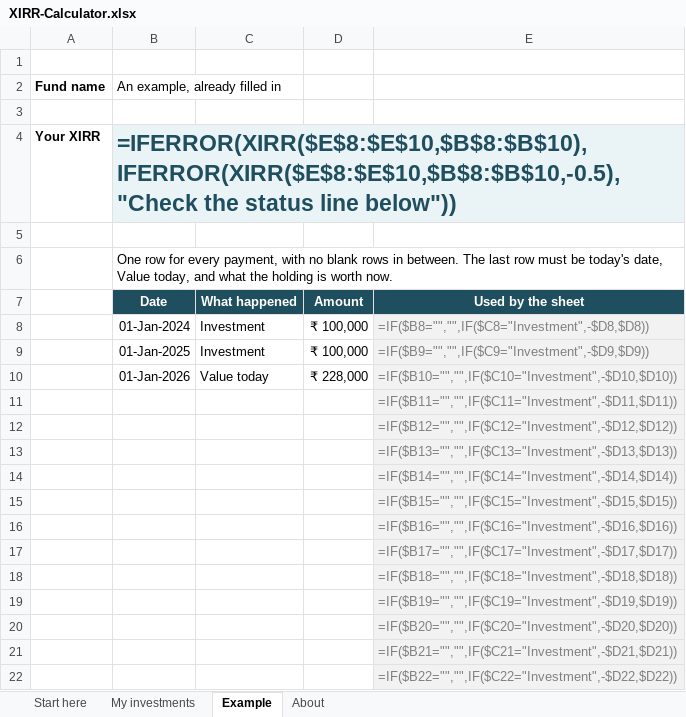
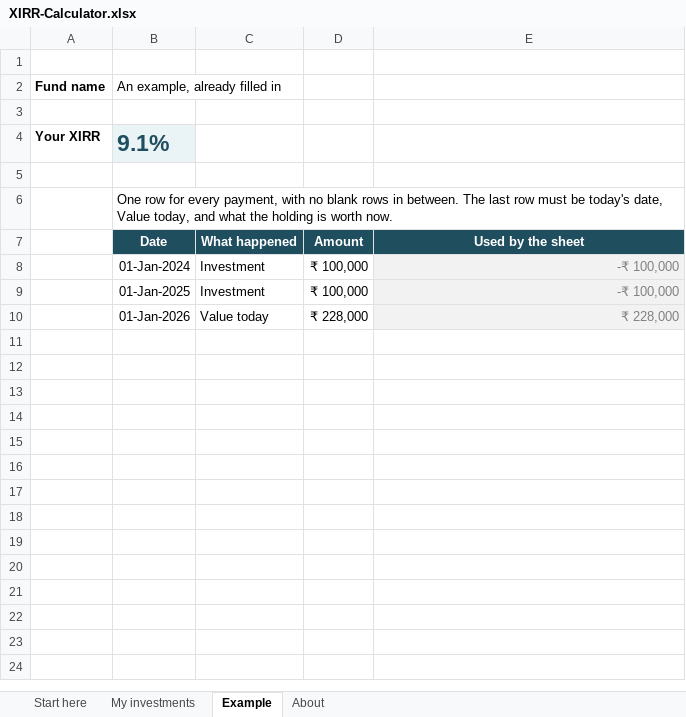
Before and after one commit to tishabsatwani-del/Mutual_Fund, an Excel workbook: xirr/XIRR-Calculator.xlsx, sheet Example, drawn as a sheet; only a part is shown; values as stored, in another font and other column widths than the file's, no borders; formulas without a stored value are shown as written; the diff covers the shown part only; the diff names each change by its address in the sheet, - before the commit and + after, or states it on an @@ line.

```diff
--- a/xirr/XIRR-Calculator.xlsx (sheet Example)
+++ b/xirr/XIRR-Calculator.xlsx (sheet Example)
-B4 (Date): =IFERROR(XIRR($E$8:$E$10,$B$8:$B$10),IFERROR(XIRR($E$8:$E$10,$B$8:$B$10,-0.5),"Check the status line below"))
+B4 (Date): 9.1%
-E8 (Used by the sheet): =IF($B8="","",IF($C8="Investment",-$D8,$D8))
+E8 (Used by the sheet): -₹ 100,000
-E9 (Used by the sheet): =IF($B9="","",IF($C9="Investment",-$D9,$D9))
+E9 (Used by the sheet): -₹ 100,000
-E10 (Used by the sheet): =IF($B10="","",IF($C10="Investment",-$D10,$D10))
+E10 (Used by the sheet): ₹ 228,000
-row 11:  |  |  |  | =IF($B11="","",IF($C11="Investment",-$D11,$D11))
-row 12:  |  |  |  | =IF($B12="","",IF($C12="Investment",-$D12,$D12))
-row 13:  |  |  |  | =IF($B13="","",IF($C13="Investment",-$D13,$D13))
-row 14:  |  |  |  | =IF($B14="","",IF($C14="Investment",-$D14,$D14))
-row 15:  |  |  |  | =IF($B15="","",IF($C15="Investment",-$D15,$D15))
-row 16:  |  |  |  | =IF($B16="","",IF($C16="Investment",-$D16,$D16))
-row 17:  |  |  |  | =IF($B17="","",IF($C17="Investment",-$D17,$D17))
-row 18:  |  |  |  | =IF($B18="","",IF($C18="Investment",-$D18,$D18))
-row 19:  |  |  |  | =IF($B19="","",IF($C19="Investment",-$D19,$D19))
-row 20:  |  |  |  | =IF($B20="","",IF($C20="Investment",-$D20,$D20))
-row 21:  |  |  |  | =IF($B21="","",IF($C21="Investment",-$D21,$D21))
-row 22:  |  |  |  | =IF($B22="","",IF($C22="Investment",-$D22,$D22))
```
Also changed, not shown: 485 removed rows elsewhere in this sheet, sheet My investments, 3 other files.
